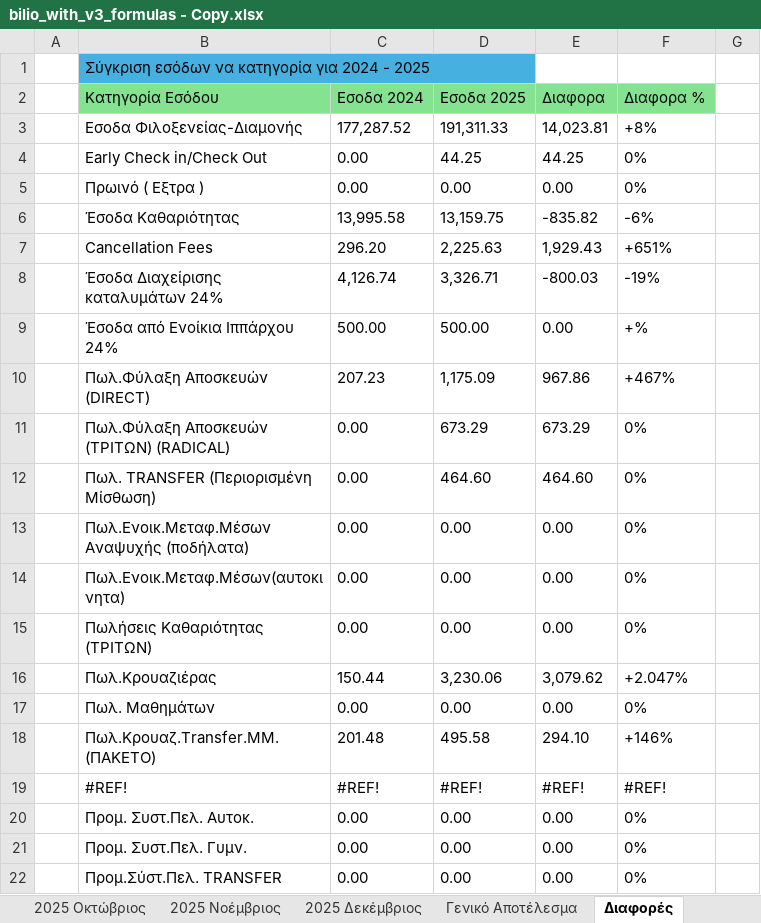
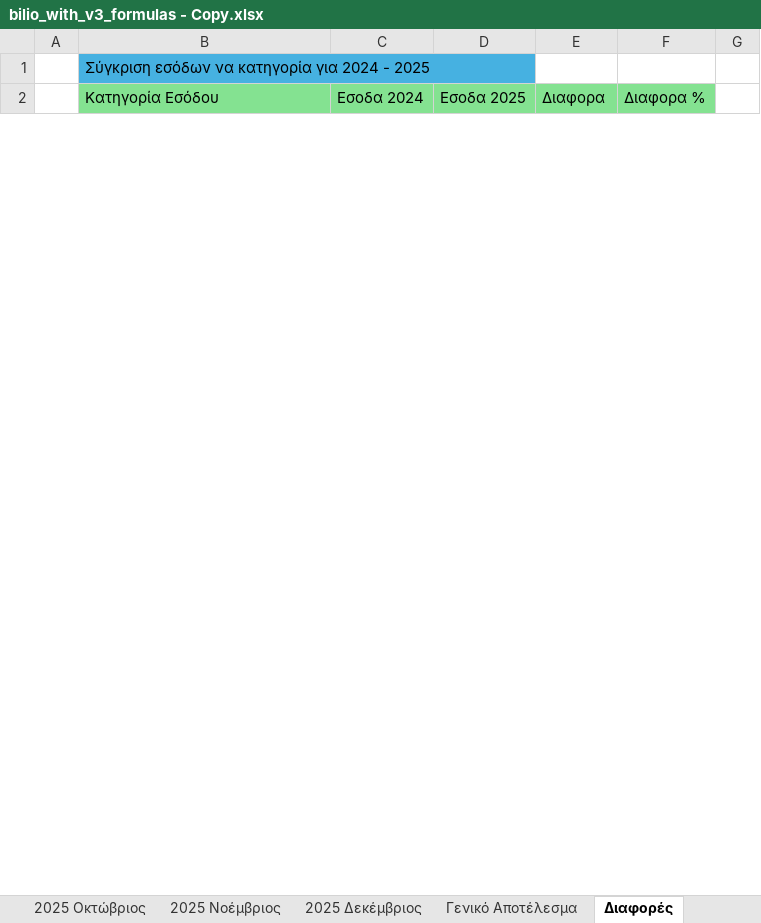
Before and after one commit to famguy123/COMBINED_PH1PH2, an Excel workbook: bilio_with_v3_formulas - Copy.xlsx, sheet Διαφορές, drawn as a sheet; only a part is shown; values as stored, in another font and other column widths than the file's, no borders; removed rows and columns are numbered as before the commit, all else as after; the diff covers the shown part only; the diff names each change by its address in the sheet, - before the commit and + after, or states it on an @@ line.

```diff
--- a/bilio_with_v3_formulas - Copy.xlsx (sheet Διαφορές)
+++ b/bilio_with_v3_formulas - Copy.xlsx (sheet Διαφορές)
-row 3:  | Εσοδα Φιλοξενείας-Διαμονής | 177,287.52 | 191,311.33 | 14,023.81 | +8%
-row 4:  | Early Check in/Check Out | 0.00 | 44.25 | 44.25 | 0%
-row 5:  | Πρωινό ( Εξτρα ) | 0.00 | 0.00 | 0.00 | 0%
-row 6:  | Έσοδα Καθαριότητας | 13,995.58 | 13,159.75 | -835.82 | -6%
-row 7:  | Cancellation Fees | 296.20 | 2,225.63 | 1,929.43 | +651%
-row 8:  | Έσοδα Διαχείρισης καταλυμάτων 24% | 4,126.74 | 3,326.71 | -800.03 | -19%
-row 9:  | Έσοδα από Ενοίκια Ιππάρχου 24% | 500.00 | 500.00 | 0.00 | +%
-row 10:  | Πωλ.Φύλαξη Αποσκευών (DIRECT) | 207.23 | 1,175.09 | 967.86 | +467%
-row 11:  | Πωλ.Φύλαξη Αποσκευών (ΤΡΙΤΩΝ) (RADICAL) | 0.00 | 673.29 | 673.29 | 0%
-row 12:  | Πωλ. TRANSFER (Περιορισμένη Μίσθωση) | 0.00 | 464.60 | 464.60 | 0%
-row 13:  | Πωλ.Ενοικ.Μεταφ.Μέσων Αναψυχής (ποδήλατα) | 0.00 | 0.00 | 0.00 | 0%
-row 14:  | Πωλ.Ενοικ.Μεταφ.Μέσων(αυτοκινητα) | 0.00 | 0.00 | 0.00 | 0%
-row 15:  | Πωλήσεις Καθαριότητας (ΤΡΙΤΩΝ) | 0.00 | 0.00 | 0.00 | 0%
-row 16:  | Πωλ.Κρουαζιέρας | 150.44 | 3,230.06 | 3,079.62 | +2.047%
-row 17:  | Πωλ. Μαθημάτων | 0.00 | 0.00 | 0.00 | 0%
-row 18:  | Πωλ.Κρουαζ.Transfer.MM. (ΠΑΚΕΤΟ) | 201.48 | 495.58 | 294.10 | +146%
-row 19:  | #REF! | #REF! | #REF! | #REF! | #REF!
-row 20:  | Προμ. Συστ.Πελ. Αυτοκ. | 0.00 | 0.00 | 0.00 | 0%
-row 21:  | Προμ. Συστ.Πελ. Γυμν. | 0.00 | 0.00 | 0.00 | 0%
-row 22:  | Προμ.Σύστ.Πελ. TRANSFER | 0.00 | 0.00 | 0.00 | 0%
```
Also changed, not shown: 133 added rows and 113 removed rows elsewhere in this sheet, sheet Γενικό Αποτέλεσμα, sheet 2025 Φεβρουάριος, sheet 2025 Ιανουάριος, sheet 2025 Ιούλιος, sheet 2025 Απρίλιος, sheet 2025 Μάρτιος, 7 more sheets, formulas that keep their value, hidden cells, 1 other file.
